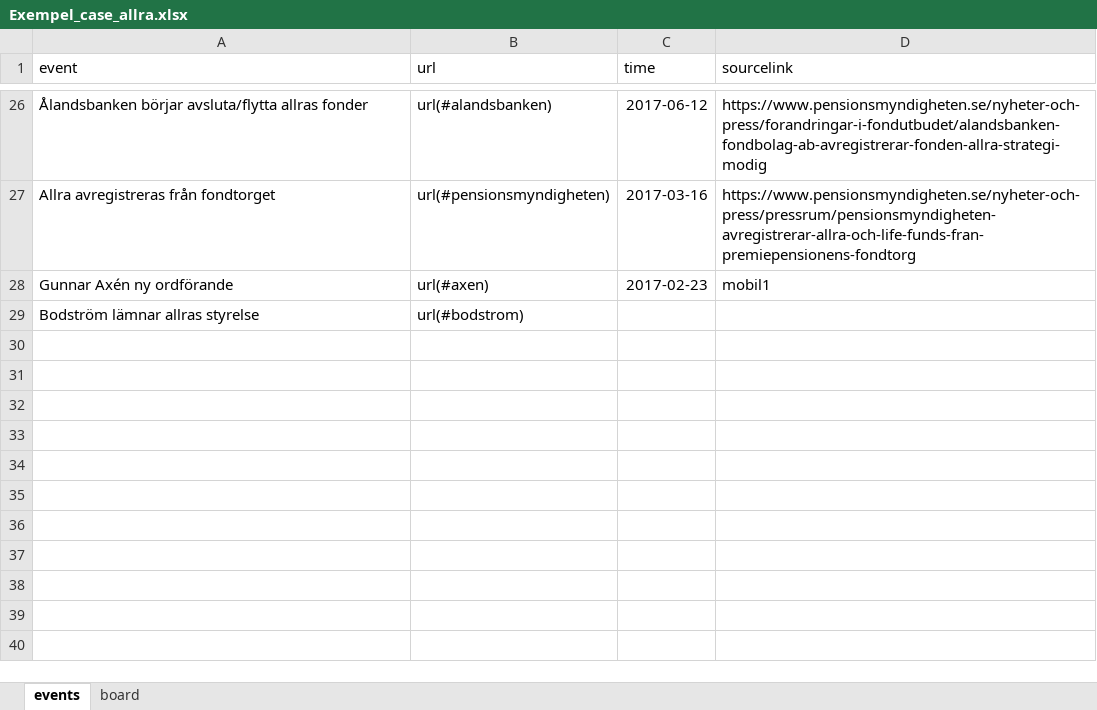
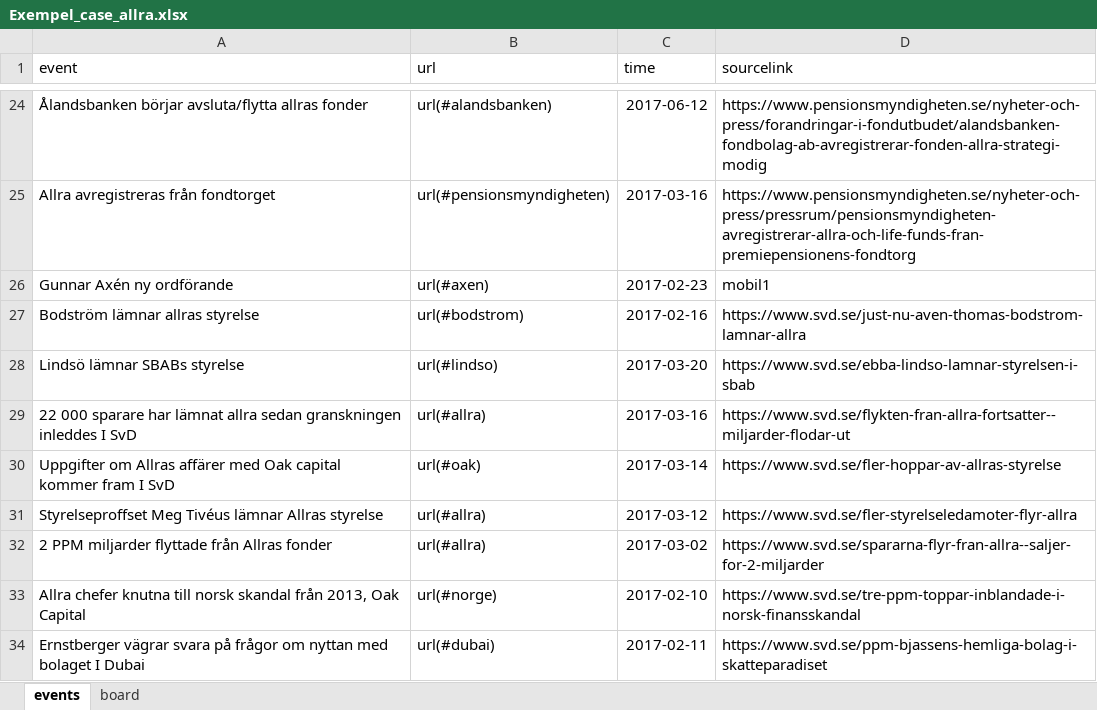
Before and after one commit to pewi1399/time_story, an Excel workbook: data/Exempel_case_allra.xlsx, sheet events, drawn as a sheet; only a part is shown, gaps mark what is left out; values as stored, in another font and other column widths than the file's, no borders; addresses are those after the commit; the diff covers the shown part only; the diff names each change by its address in the sheet, - before the commit and + after, or states it on an @@ line.

```diff
--- a/data/Exempel_case_allra.xlsx (sheet events)
+++ b/data/Exempel_case_allra.xlsx (sheet events)
-C27 (time): (empty)
+C27 (time): 2017-02-16
-D27 (sourcelink): (empty)
+D27 (sourcelink): https://www.svd.se/just-nu-aven-thomas-bodstrom-lamnar-allra
+row 28: Lindsö lämnar SBABs styrelse | url(#lindso) | 2017-03-20 | https://www.svd.se/ebba-lindso-lamnar-styrelsen-i-sbab
+row 29: 22 000 sparare har lämnat allra sedan granskningen inleddes I SvD | url(#allra) | 2017-03-16 | https://www.svd.se/flykten-fran-allra-fortsatter--miljarder-flodar-ut
+row 30: Uppgifter om Allras affärer med Oak capital kommer fram I SvD | url(#oak) | 2017-03-14 | https://www.svd.se/fler-hoppar-av-allras-styrelse
+row 31: Styrelseproffset Meg Tivéus lämnar Allras styrelse | url(#allra) | 2017-03-12 | https://www.svd.se/fler-styrelseledamoter-flyr-allra
+row 32: 2 PPM miljarder flyttade från Allras fonder | url(#allra) | 2017-03-02 | https://www.svd.se/spararna-flyr-fran-allra--saljer-for-2-miljarder
+row 33: Allra chefer knutna till norsk skandal från 2013, Oak Capital | url(#norge) | 2017-02-10 | https://www.svd.se/tre-ppm-toppar-inblandade-i-norsk-finansskandal
+row 34: Ernstberger vägrar svara på frågor om nyttan med bolaget I Dubai | url(#dubai) | 2017-02-11 | https://www.svd.se/ppm-bjassens-hemliga-bolag-i-skatteparadiset
```
Also changed, not shown: 1 added row, 3 removed rows and 16 edited cells elsewhere in this sheet, 9 other files.
